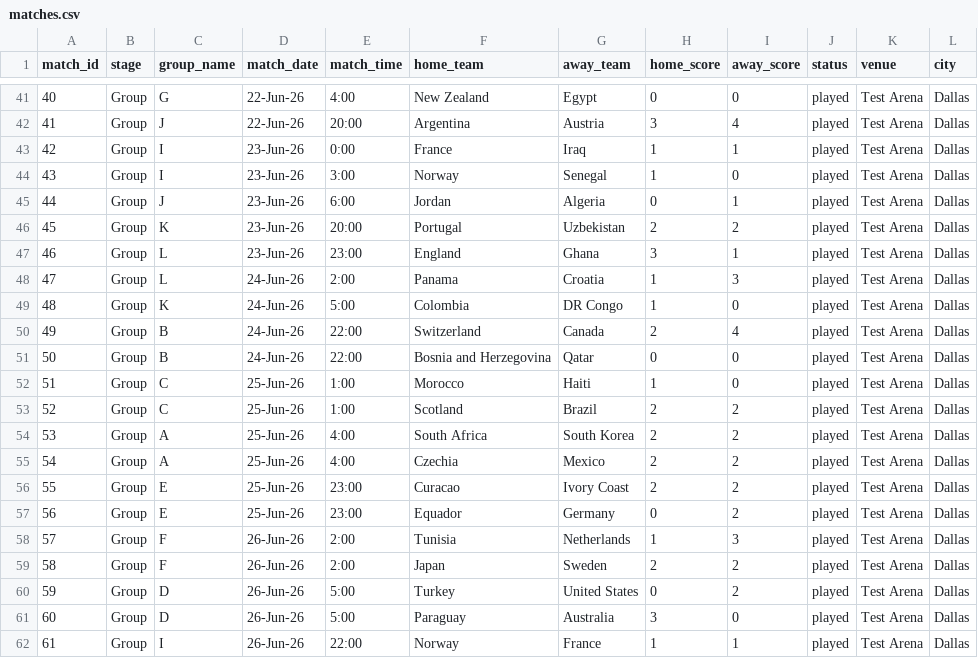
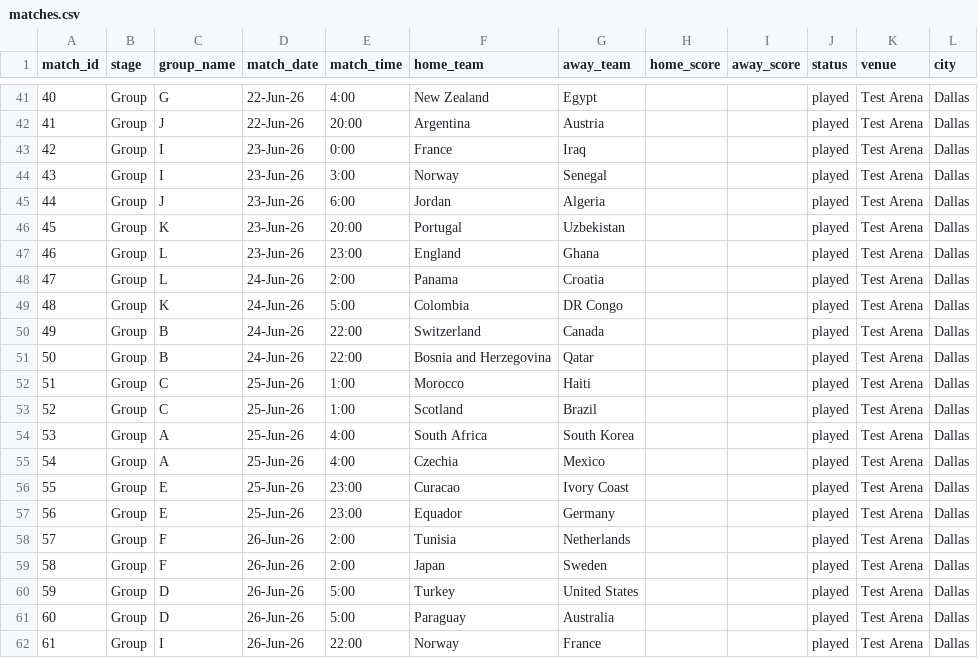
Before and after one commit to bilgihazirlik15-maker/bilgihazirlik15-maker-world-cup-dashboard, a CSV file: matches.csv, drawn as a sheet; only a part is shown, gaps mark what is left out; the diff covers the shown part only.

```diff
--- a/matches.csv
+++ b/matches.csv
@@ -41,22 +41,22 @@ match_id,stage,group_name,match_date,match_time,home_team,away_team,home_score,a
-40,Group,G,22-Jun-26,4:00,New Zealand,Egypt,0,0,played,Test Arena,Dallas
-41,Group,J,22-Jun-26,20:00,Argentina,Austria,3,4,played,Test Arena,Dallas
-42,Group,I,23-Jun-26,0:00,France,Iraq,1,1,played,Test Arena,Dallas
-43,Group,I,23-Jun-26,3:00,Norway,Senegal,1,0,played,Test Arena,Dallas
-44,Group,J,23-Jun-26,6:00,Jordan,Algeria,0,1,played,Test Arena,Dallas
-45,Group,K,23-Jun-26,20:00,Portugal,Uzbekistan,2,2,played,Test Arena,Dallas
-46,Group,L,23-Jun-26,23:00,England,Ghana,3,1,played,Test Arena,Dallas
-47,Group,L,24-Jun-26,2:00,Panama,Croatia,1,3,played,Test Arena,Dallas
-48,Group,K,24-Jun-26,5:00,Colombia,DR Congo,1,0,played,Test Arena,Dallas
-49,Group,B,24-Jun-26,22:00,Switzerland,Canada,2,4,played,Test Arena,Dallas
-50,Group,B,24-Jun-26,22:00,Bosnia and Herzegovina,Qatar,0,0,played,Test Arena,Dallas
-51,Group,C,25-Jun-26,1:00,Morocco,Haiti,1,0,played,Test Arena,Dallas
-52,Group,C,25-Jun-26,1:00,Scotland,Brazil,2,2,played,Test Arena,Dallas
-53,Group,A,25-Jun-26,4:00,South Africa,South Korea,2,2,played,Test Arena,Dallas
-54,Group,A,25-Jun-26,4:00,Czechia,Mexico,2,2,played,Test Arena,Dallas
-55,Group,E,25-Jun-26,23:00,Curacao,Ivory Coast,2,2,played,Test Arena,Dallas
-56,Group,E,25-Jun-26,23:00,Equador,Germany,0,2,played,Test Arena,Dallas
-57,Group,F,26-Jun-26,2:00,Tunisia,Netherlands,1,3,played,Test Arena,Dallas
-58,Group,F,26-Jun-26,2:00,Japan,Sweden,2,2,played,Test Arena,Dallas
-59,Group,D,26-Jun-26,5:00,Turkey,United States,0,2,played,Test Arena,Dallas
-60,Group,D,26-Jun-26,5:00,Paraguay,Australia,3,0,played,Test Arena,Dallas
-61,Group,I,26-Jun-26,22:00,Norway,France,1,1,played,Test Arena,Dallas
+40,Group,G,22-Jun-26,4:00,New Zealand,Egypt,,,played,Test Arena,Dallas
+41,Group,J,22-Jun-26,20:00,Argentina,Austria,,,played,Test Arena,Dallas
+42,Group,I,23-Jun-26,0:00,France,Iraq,,,played,Test Arena,Dallas
+43,Group,I,23-Jun-26,3:00,Norway,Senegal,,,played,Test Arena,Dallas
+44,Group,J,23-Jun-26,6:00,Jordan,Algeria,,,played,Test Arena,Dallas
+45,Group,K,23-Jun-26,20:00,Portugal,Uzbekistan,,,played,Test Arena,Dallas
+46,Group,L,23-Jun-26,23:00,England,Ghana,,,played,Test Arena,Dallas
+47,Group,L,24-Jun-26,2:00,Panama,Croatia,,,played,Test Arena,Dallas
+48,Group,K,24-Jun-26,5:00,Colombia,DR Congo,,,played,Test Arena,Dallas
+49,Group,B,24-Jun-26,22:00,Switzerland,Canada,,,played,Test Arena,Dallas
+50,Group,B,24-Jun-26,22:00,Bosnia and Herzegovina,Qatar,,,played,Test Arena,Dallas
+51,Group,C,25-Jun-26,1:00,Morocco,Haiti,,,played,Test Arena,Dallas
+52,Group,C,25-Jun-26,1:00,Scotland,Brazil,,,played,Test Arena,Dallas
+53,Group,A,25-Jun-26,4:00,South Africa,South Korea,,,played,Test Arena,Dallas
+54,Group,A,25-Jun-26,4:00,Czechia,Mexico,,,played,Test Arena,Dallas
+55,Group,E,25-Jun-26,23:00,Curacao,Ivory Coast,,,played,Test Arena,Dallas
+56,Group,E,25-Jun-26,23:00,Equador,Germany,,,played,Test Arena,Dallas
+57,Group,F,26-Jun-26,2:00,Tunisia,Netherlands,,,played,Test Arena,Dallas
+58,Group,F,26-Jun-26,2:00,Japan,Sweden,,,played,Test Arena,Dallas
+59,Group,D,26-Jun-26,5:00,Turkey,United States,,,played,Test Arena,Dallas
+60,Group,D,26-Jun-26,5:00,Paraguay,Australia,,,played,Test Arena,Dallas
+61,Group,I,26-Jun-26,22:00,Norway,France,,,played,Test Arena,Dallas
```
Also changed, not shown: 114 edited cells elsewhere in this file.
